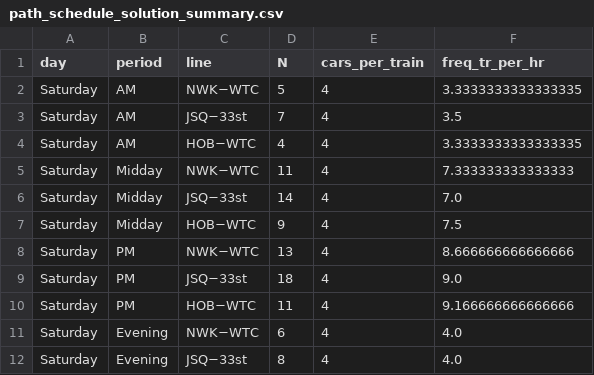
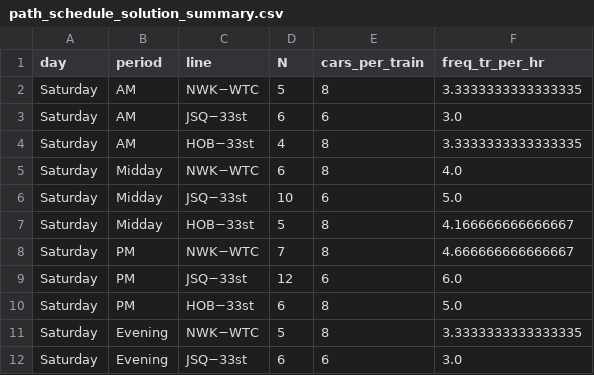
Before and after one commit to soiafu/system-design-path, a CSV file: output/path_schedule_solution_summary.csv, drawn as a sheet; only a part is shown; the diff covers the shown part only.

```diff
--- a/output/path_schedule_solution_summary.csv
+++ b/output/path_schedule_solution_summary.csv
@@ -1,12 +1,12 @@
 day,period,line,N,cars_per_train,freq_tr_per_hr
-Saturday,AM,NWK−WTC,5,4,3.3333333333333335
-Saturday,AM,JSQ−33st,7,4,3.5
-Saturday,AM,HOB−WTC,4,4,3.3333333333333335
-Saturday,Midday,NWK−WTC,11,4,7.333333333333333
-Saturday,Midday,JSQ−33st,14,4,7.0
-Saturday,Midday,HOB−WTC,9,4,7.5
-Saturday,PM,NWK−WTC,13,4,8.666666666666666
-Saturday,PM,JSQ−33st,18,4,9.0
-Saturday,PM,HOB−WTC,11,4,9.166666666666666
-Saturday,Evening,NWK−WTC,6,4,4.0
-Saturday,Evening,JSQ−33st,8,4,4.0
+Saturday,AM,NWK−WTC,5,8,3.3333333333333335
+Saturday,AM,JSQ−33st,6,6,3.0
+Saturday,AM,HOB−33st,4,8,3.3333333333333335
+Saturday,Midday,NWK−WTC,6,8,4.0
+Saturday,Midday,JSQ−33st,10,6,5.0
+Saturday,Midday,HOB−33st,5,8,4.166666666666667
+Saturday,PM,NWK−WTC,7,8,4.666666666666667
+Saturday,PM,JSQ−33st,12,6,6.0
+Saturday,PM,HOB−33st,6,8,5.0
+Saturday,Evening,NWK−WTC,5,8,3.3333333333333335
+Saturday,Evening,JSQ−33st,6,6,3.0
```
Also changed, not shown: 32 edited cells elsewhere in this file, output/path_schedule_performance_metrics.csv, 26 other files.
